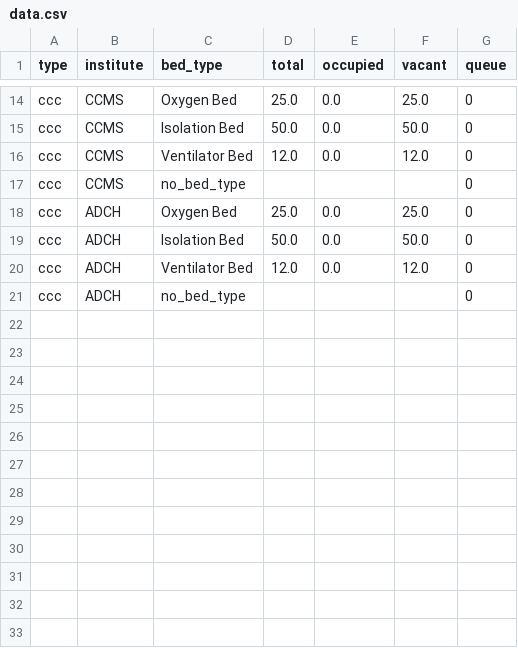
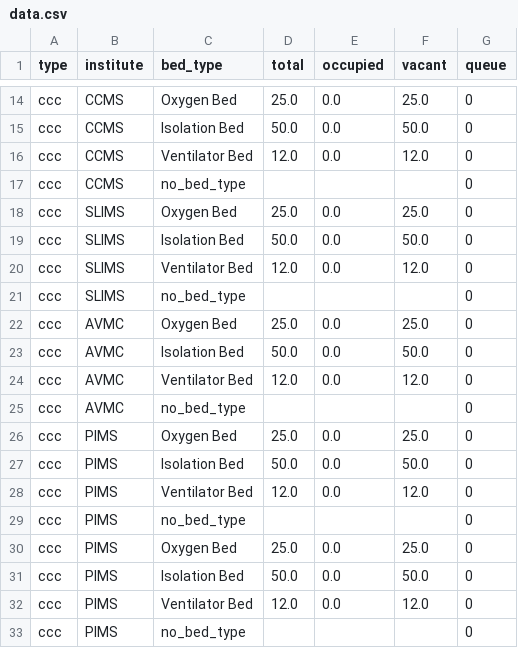
Before and after one commit to bsnithin44/pud_bed_management, a CSV file: data.csv, drawn as a sheet; only a part is shown, gaps mark what is left out.

```diff
--- a/data.csv
+++ b/data.csv
@@ -17,5 +17,17 @@ ccc,CCMS,Ventilator Bed,12.0,0.0,12.0,0
 ccc,CCMS,no_bed_type,,,,0
-ccc,ADCH,Oxygen Bed,25.0,0.0,25.0,0
-ccc,ADCH,Isolation Bed,50.0,0.0,50.0,0
-ccc,ADCH,Ventilator Bed,12.0,0.0,12.0,0
-ccc,ADCH,no_bed_type,,,,0
+ccc,SLIMS,Oxygen Bed,25.0,0.0,25.0,0
+ccc,SLIMS,Isolation Bed,50.0,0.0,50.0,0
+ccc,SLIMS,Ventilator Bed,12.0,0.0,12.0,0
+ccc,SLIMS,no_bed_type,,,,0
+ccc,AVMC,Oxygen Bed,25.0,0.0,25.0,0
+ccc,AVMC,Isolation Bed,50.0,0.0,50.0,0
+ccc,AVMC,Ventilator Bed,12.0,0.0,12.0,0
+ccc,AVMC,no_bed_type,,,,0
+ccc,PIMS,Oxygen Bed,25.0,0.0,25.0,0
+ccc,PIMS,Isolation Bed,50.0,0.0,50.0,0
+ccc,PIMS,Ventilator Bed,12.0,0.0,12.0,0
+ccc,PIMS,no_bed_type,,,,0
+ccc,PIMS,Oxygen Bed,25.0,0.0,25.0,0
+ccc,PIMS,Isolation Bed,50.0,0.0,50.0,0
+ccc,PIMS,Ventilator Bed,12.0,0.0,12.0,0
+ccc,PIMS,no_bed_type,,,,0
```
Also changed, not shown: 1 other file.
